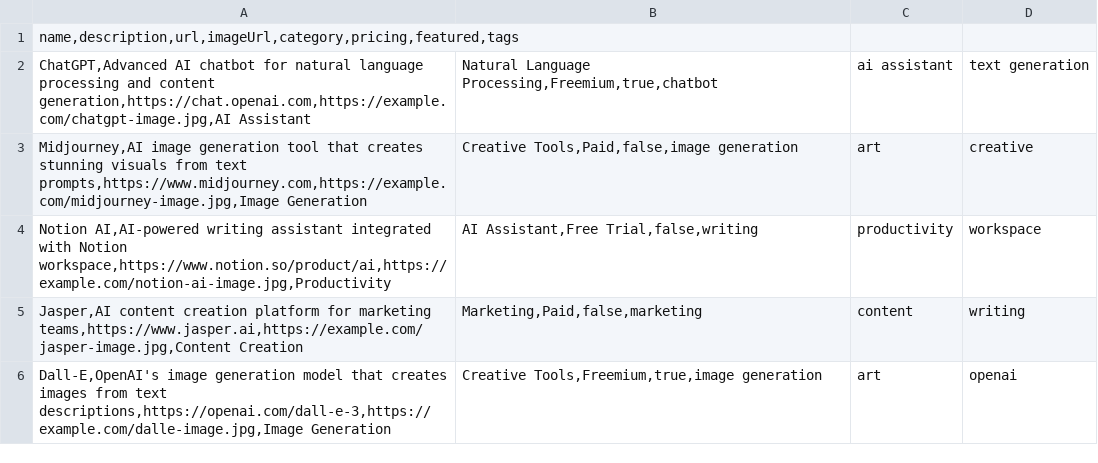
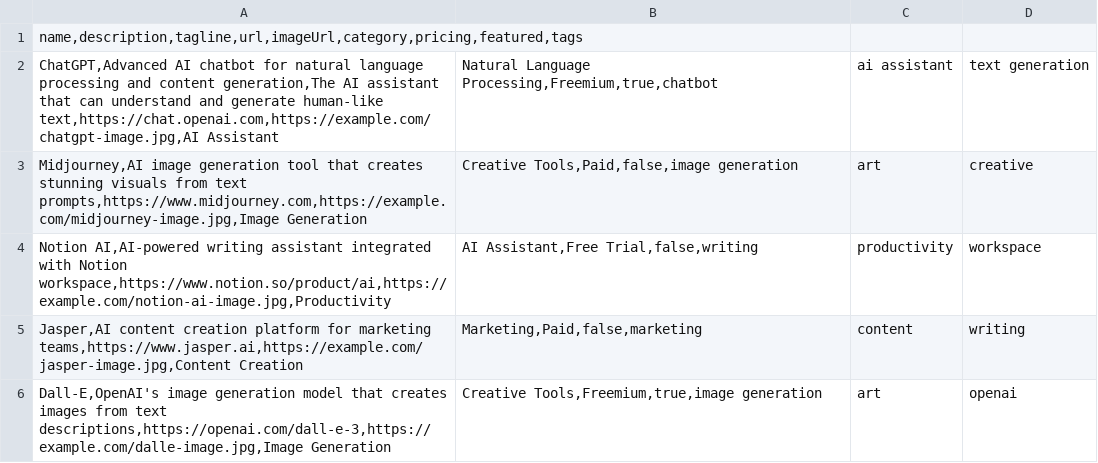
Before and after one commit to hfzSolutions/aggrafinder-portal, a CSV file: public/sample_bulk_upload.csv, drawn as a sheet.

Commit message:
feat: add tagline field to tool interfaces and components
refactor: streamline admin dashboard by removing tool requests functionality

style: update UI components for consistency and readability

chore: add supabase admin client for administrative operations

docs: update sample bulk upload CSV with tagline field

```diff
--- a/public/sample_bulk_upload.csv
+++ b/public/sample_bulk_upload.csv
@@ -1,3 +1,3 @@
-name,description,url,imageUrl,category,pricing,featured,tags
-ChatGPT,Advanced AI chatbot for natural language processing and content generation,https://chat.openai.com,https://example.com/chatgpt-image.jpg,AI Assistant;Natural Language Processing,Freemium,true,chatbot;ai assistant;text generation
+name,description,tagline,url,imageUrl,category,pricing,featured,tags
+ChatGPT,Advanced AI chatbot for natural language processing and content generation,The AI assistant that can understand and generate human-like text,https://chat.openai.com,https://example.com/chatgpt-image.jpg,AI Assistant;Natural Language Processing,Freemium,true,chatbot;ai assistant;text generation
 Midjourney,AI image generation tool that creates stunning visuals from text prompts,https://www.midjourney.com,https://example.com/midjourney-image.jpg,Image Generation;Creative Tools,Paid,false,image generation;art;creative
```
Also changed, not shown: 16 other files.
